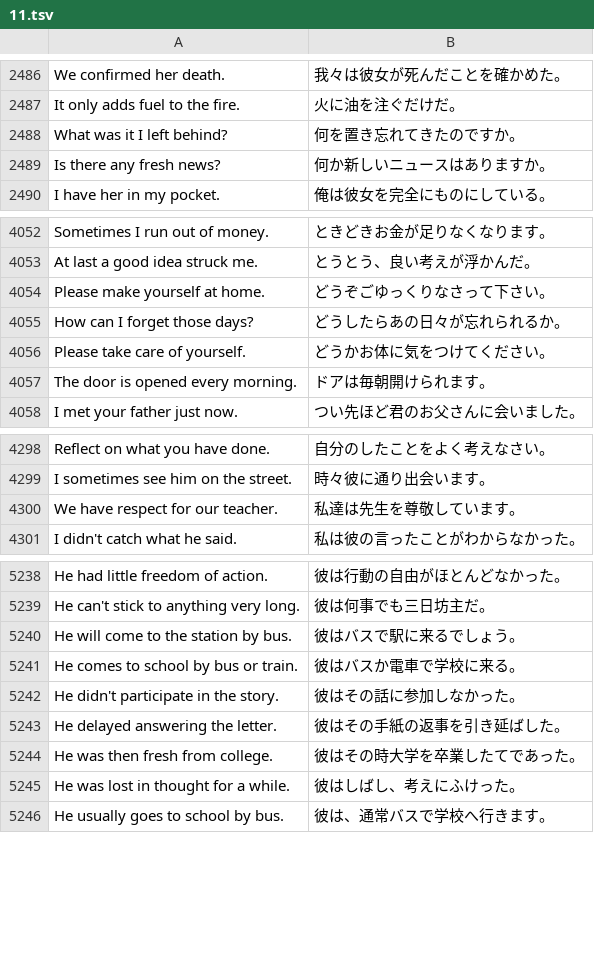
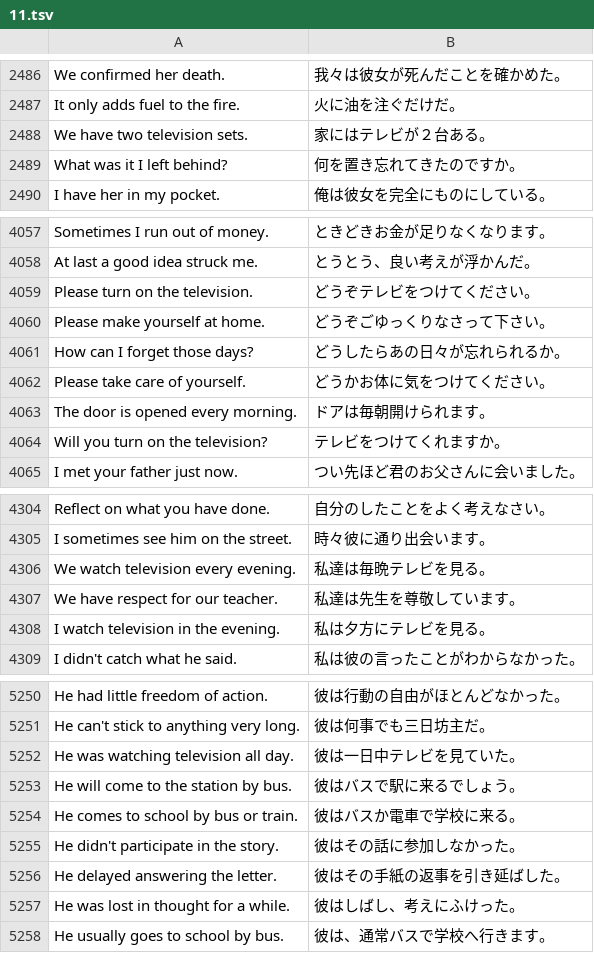
Before and after one commit to marmooo/graded-enja-corpus, a TSV file: dist/easy/11.tsv, drawn as a sheet; only a part is shown, gaps mark what is left out; removed rows and columns are numbered as before the commit, all else as after; the diff covers the shown part only; the diff names each change by its address in the sheet, - before the commit and + after, or states it on an @@ line.

```diff
--- a/dist/easy/11.tsv
+++ b/dist/easy/11.tsv
+row 2488: We have two television sets. | 家にはテレビが２台ある。
-row 2489: Is there any fresh news? | 何か新しいニュースはありますか。
+row 4059: Please turn on the television. | どうぞテレビをつけてください。
+row 4064: Will you turn on the television? | テレビをつけてくれますか。
+row 4306: We watch television every evening. | 私達は毎晩テレビを見る。
+row 4308: I watch television in the evening. | 私は夕方にテレビを見る。
+row 5252: He was watching television all day. | 彼は一日中テレビを見ていた。
-row 5244: He was then fresh from college. | 彼はその時大学を卒業したてであった。
```
Also changed, not shown: 31 added rows and 20 removed rows elsewhere in this file, dist/easy/10.tsv, dist/easy/12.tsv, 19 other files.
